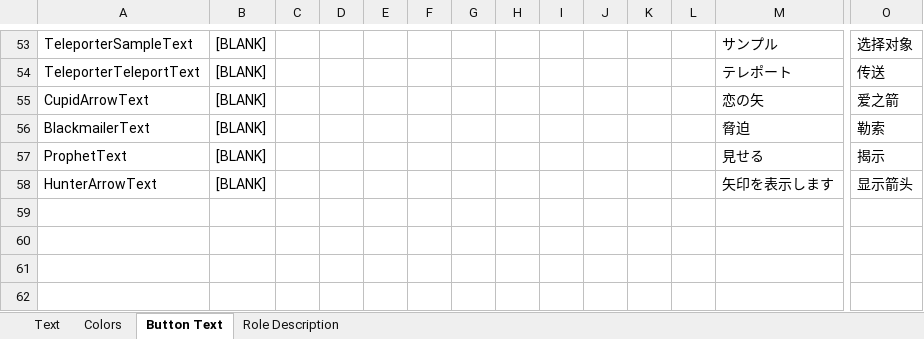
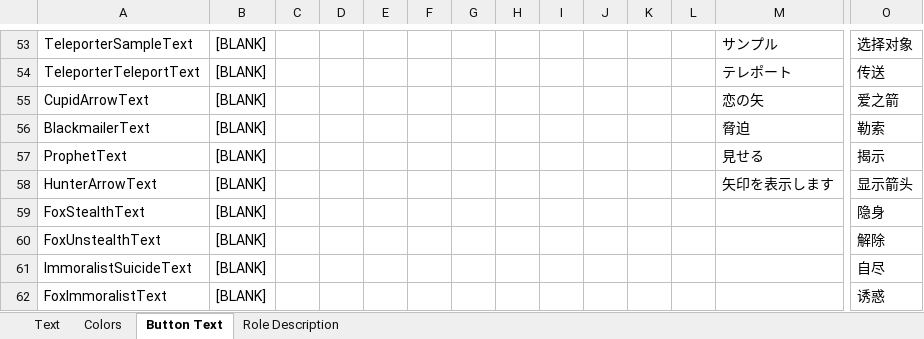
Before and after one commit to dabao40/TheOtherRolesGMIA, an Excel workbook: Strings.xlsx, sheet Button Text, drawn as a sheet; only a part is shown, gaps mark what is left out; values as stored, in another font and other column widths than the file's, no borders; rows hold the shown columns only; the diff names each change by its address in the sheet, - before the commit and + after, or states it on an @@ line.

```diff
--- a/Strings.xlsx (sheet Button Text)
+++ b/Strings.xlsx (sheet Button Text)
+row 59: FoxStealthText | [BLANK] |  |  |  |  |  |  |  |  |  |  |  | 隐身
+row 60: FoxUnstealthText | [BLANK] |  |  |  |  |  |  |  |  |  |  |  | 解除
+row 61: ImmoralistSuicideText | [BLANK] |  |  |  |  |  |  |  |  |  |  |  | 自尽
+row 62: FoxImmoralistText | [BLANK] |  |  |  |  |  |  |  |  |  |  |  | 诱惑
```
Also changed, not shown: sheet Text, sheet Role Description.
